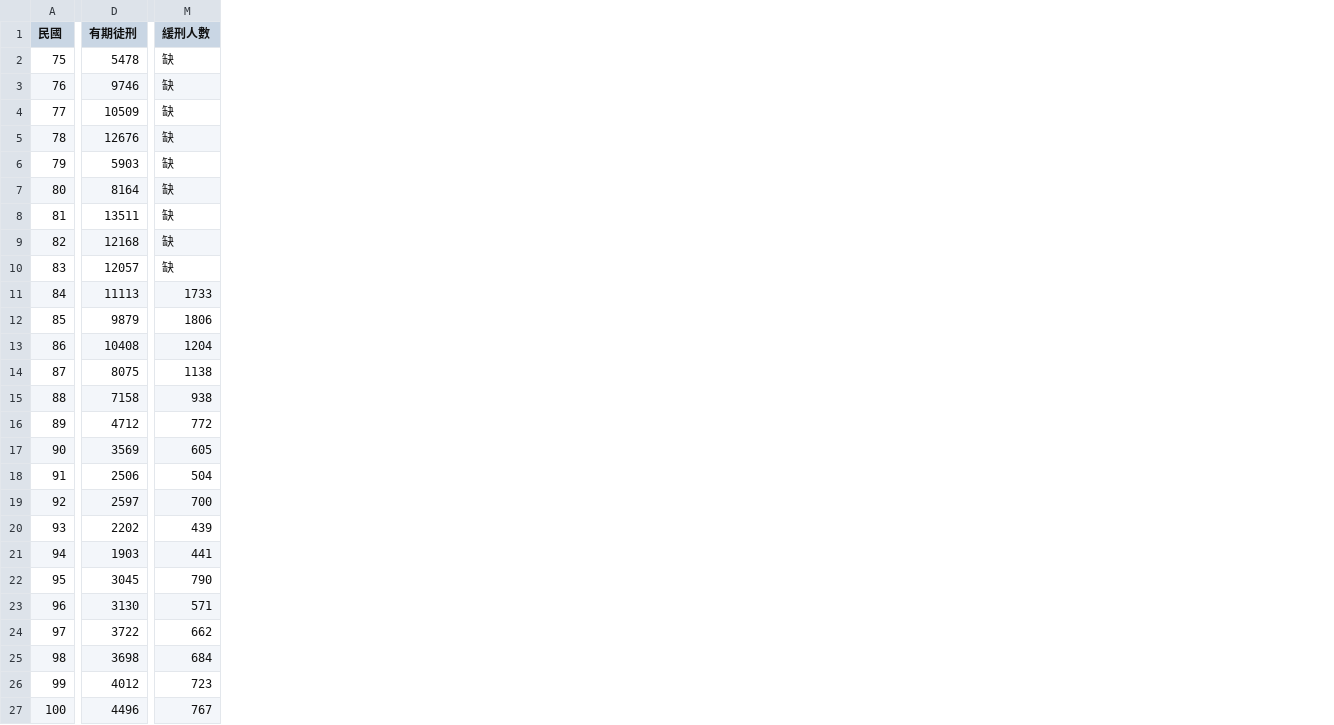
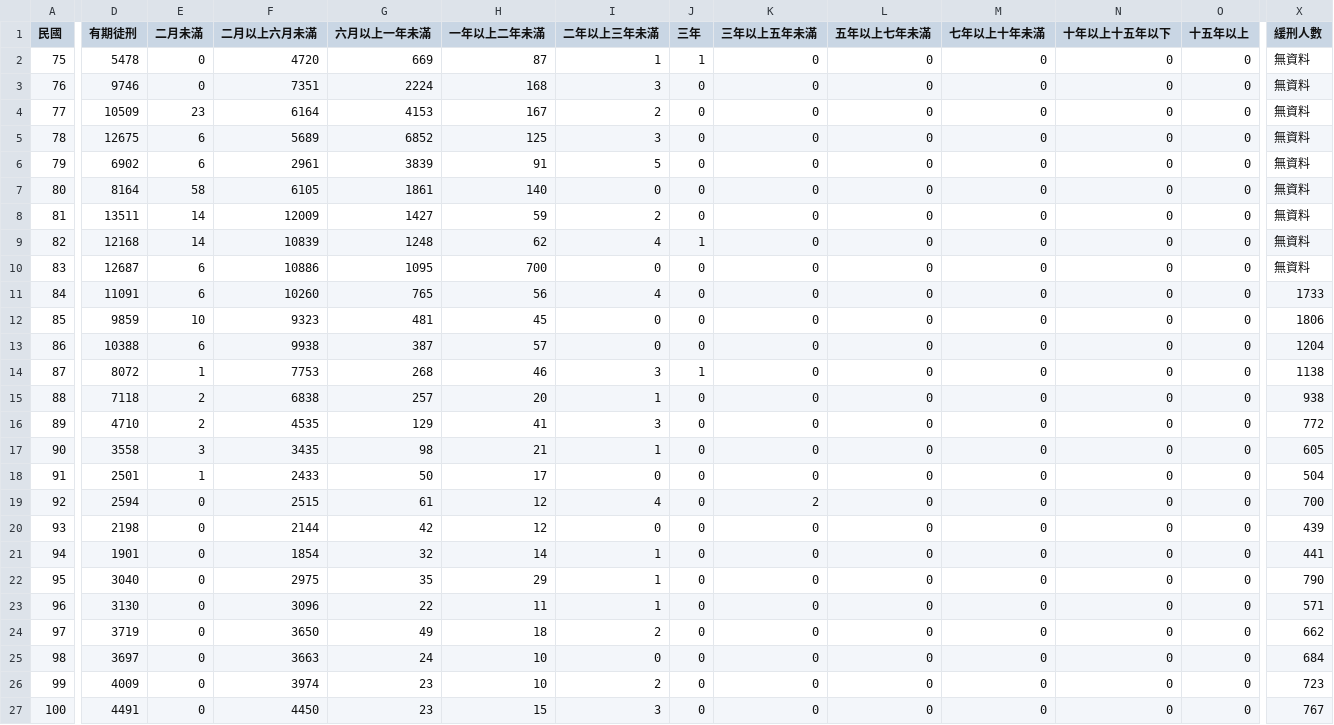
Before and after one commit to 0xyd/VisualJusticeTW, a CSV file: prosecution/p9.csv, drawn as a sheet; only a part is shown, gaps mark what is left out; addresses are those after the commit; the diff covers the shown part only; the diff names each change by its address in the sheet, - before the commit and + after, or states it on an @@ line.

Commit message:
Commit new data for 強制性交、偽造文書、詐欺

```diff
--- a/prosecution/p9.csv
+++ b/prosecution/p9.csv
+column E (二月未滿), rows 2-27: 0 | 0 | 23 | 6 | 6 | 58 | 14 | 14 | 6 | 6 | 10 | 6 | 1 | 2 | 2 | 3 | 1 | 0 | 0 | 0 | 0 | 0 | 0 | 0 | 0 | 0
+column F (二月以上六月未滿), rows 2-27: 4720 | 7351 | 6164 | 5689 | 2961 | 6105 | 12009 | 10839 | 10886 | 10260 | 9323 | 9938 | 7753 | 6838 | 4535 | 3435 | 2433 | 2515 | 2144 | 1854 | 2975 | 3096 | 3650 | 3663 | 3974 | 4450
+column G (六月以上一年未滿), rows 2-27: 669 | 2224 | 4153 | 6852 | 3839 | 1861 | 1427 | 1248 | 1095 | 765 | 481 | 387 | 268 | 257 | 129 | 98 | 50 | 61 | 42 | 32 | 35 | 22 | 49 | 24 | 23 | 23
+column H (一年以上二年未滿), rows 2-27: 87 | 168 | 167 | 125 | 91 | 140 | 59 | 62 | 700 | 56 | 45 | 57 | 46 | 20 | 41 | 21 | 17 | 12 | 12 | 14 | 29 | 11 | 18 | 10 | 10 | 15
+column I (二年以上三年未滿), rows 2-27: 1 | 3 | 2 | 3 | 5 | 0 | 2 | 4 | 0 | 4 | 0 | 0 | 3 | 1 | 3 | 1 | 0 | 4 | 0 | 1 | 1 | 1 | 2 | 0 | 2 | 3
+column J (三年), rows 2-27: 1 | 0 | 0 | 0 | 0 | 0 | 0 | 1 | 0 | 0 | 0 | 0 | 1 | 0 | 0 | 0 | 0 | 0 | 0 | 0 | 0 | 0 | 0 | 0 | 0 | 0
+column K (三年以上五年未滿), rows 2-27: 0 | 0 | 0 | 0 | 0 | 0 | 0 | 0 | 0 | 0 | 0 | 0 | 0 | 0 | 0 | 0 | 0 | 2 | 0 | 0 | 0 | 0 | 0 | 0 | 0 | 0
+column L (五年以上七年未滿), rows 2-27: all 0
+column M (七年以上十年未滿), rows 2-27: all 0
+column N (十年以上十五年以下), rows 2-27: all 0
+column O (十五年以上), rows 2-27: all 0
-X2:X10 (緩刑人數): 缺
+X2:X10 (緩刑人數): 無資料
-D5 (有期徒刑): 12676
+D5 (有期徒刑): 12675
-D6 (有期徒刑): 5903
+D6 (有期徒刑): 6902
-D10 (有期徒刑): 12057
+D10 (有期徒刑): 12687
-D11 (有期徒刑): 11113
+D11 (有期徒刑): 11091
-D12 (有期徒刑): 9879
+D12 (有期徒刑): 9859
-D13 (有期徒刑): 10408
+D13 (有期徒刑): 10388
-D14 (有期徒刑): 8075
+D14 (有期徒刑): 8072
-D15 (有期徒刑): 7158
+D15 (有期徒刑): 7118
-D16 (有期徒刑): 4712
+D16 (有期徒刑): 4710
-D17 (有期徒刑): 3569
+D17 (有期徒刑): 3558
-D18 (有期徒刑): 2506
+D18 (有期徒刑): 2501
-D19 (有期徒刑): 2597
+D19 (有期徒刑): 2594
-D20 (有期徒刑): 2202
+D20 (有期徒刑): 2198
-D21 (有期徒刑): 1903
+D21 (有期徒刑): 1901
-D22 (有期徒刑): 3045
+D22 (有期徒刑): 3040
-D24 (有期徒刑): 3722
+D24 (有期徒刑): 3719
-D25 (有期徒刑): 3698
+D25 (有期徒刑): 3697
-D26 (有期徒刑): 4012
+D26 (有期徒刑): 4009
-D27 (有期徒刑): 4496
+D27 (有期徒刑): 4491
```
Also changed, not shown: 1 added row and 3 edited cells elsewhere in this file, prosecution/賭博罪.csv, 5 other files.
